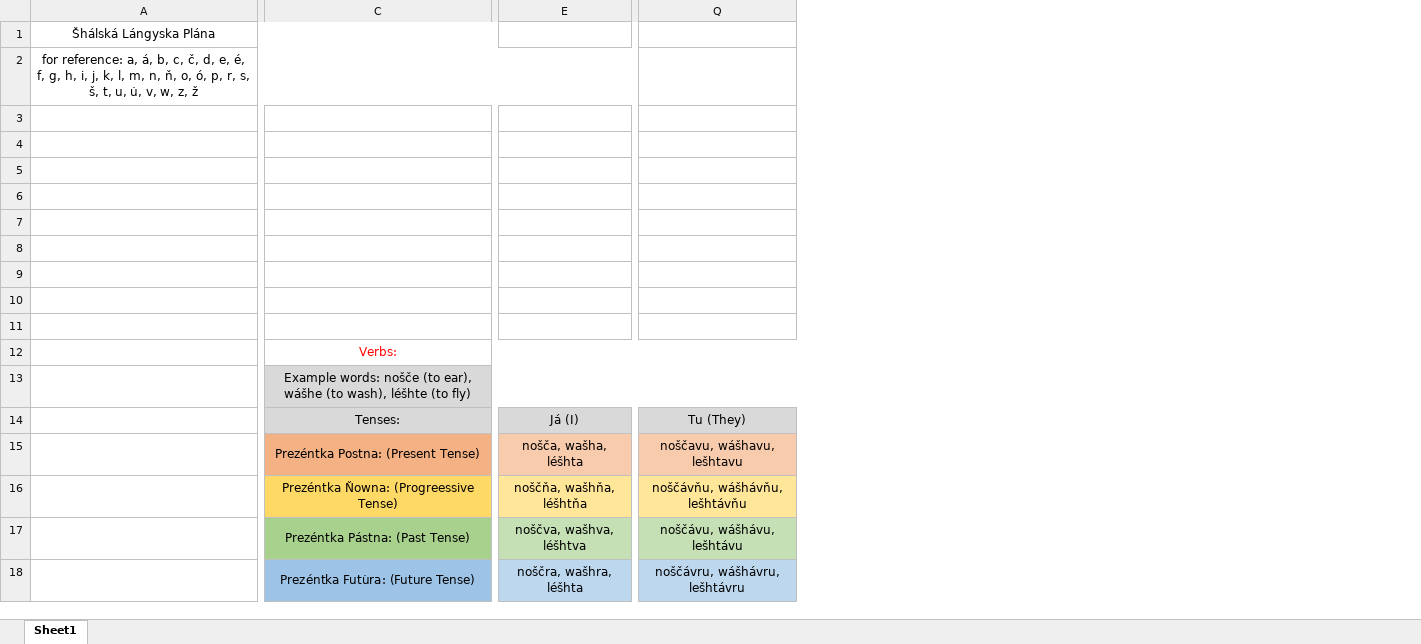
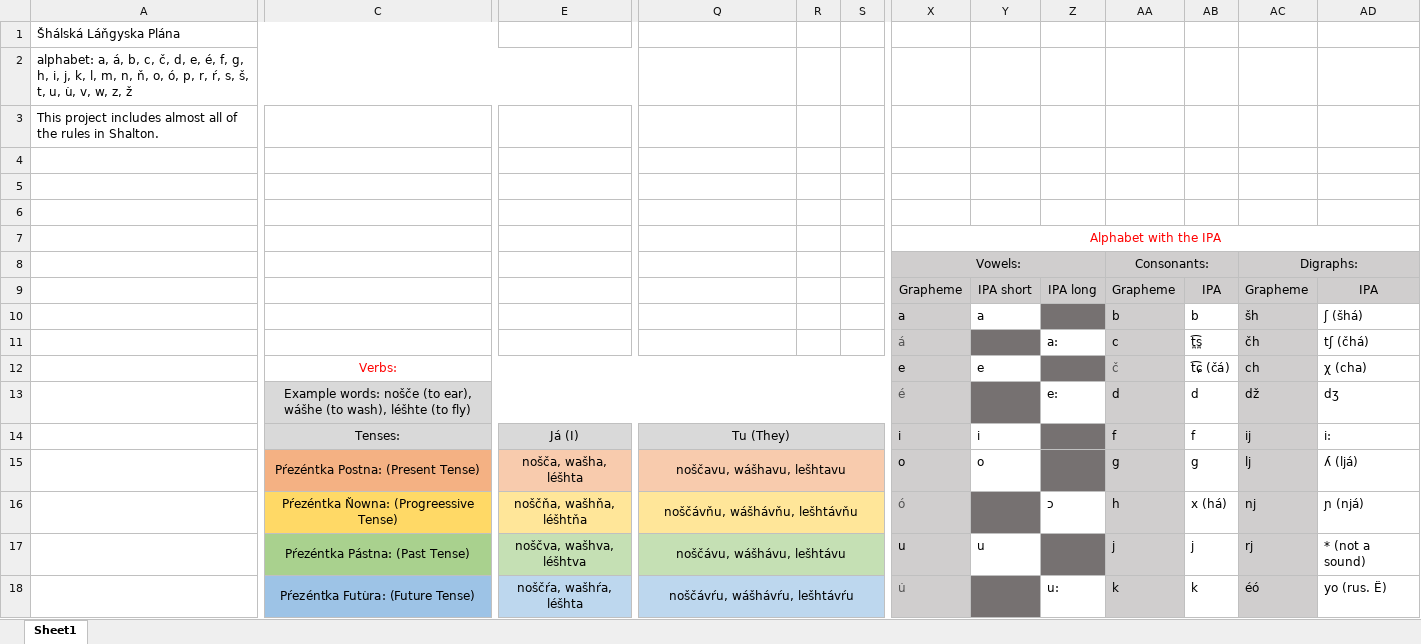
Before and after one commit to LPopsic/lpopsic.github.io, an Excel workbook: oh boy.xlsx, sheet Sheet1, drawn as a sheet; only a part is shown, gaps mark what is left out; values as stored, in another font and other column widths than the file's, no borders; removed rows and columns are numbered as before the commit, all else as after; rows hold the shown columns only; the diff covers the shown part only; the diff names each change by its address in the sheet, - before the commit and + after, or states it on an @@ line.

```diff
--- a/oh boy.xlsx (sheet Sheet1)
+++ b/oh boy.xlsx (sheet Sheet1)
-column A, rows 1-2: Šhálská Lángyska Plána | for reference: a, á, b, c, č, d, e, é, f, g, h, i, j, k, l, m, n, ň, o, ó, p, r, s, š, t, u, u̇, v, w, z, ž
+column A, rows 1-3: Šhálská Láňgyska Plána | alphabet: a, á, b, c, č, d, e, é, f, g, h, i, j, k, l, m, n, ň, o, ó, p, r, ŕ, s, š, t, u, u̇, v, w, z, ž | This project includes almost all of the rules in Shalton.
+column R, empty
+column S, empty
+column X, rows 7-18: Alphabet with the IPA | Vowels: | Grapheme | a | á | e | é | i | o | ó | u | u̇
+column Y, rows 9-17: IPA short | a |  | e |  | i | o |  | u
+column Z, rows 9-18: IPA long |  | a: |  | e: |  |  | ɔ |  | u:
+column AA, rows 8-18: Consonants: | Grapheme | b | c | č | d | f | g | h | j | k
+column AB, rows 9-18: IPA | b | t̪͡s̪ | t͡ɕ (čá) | d | f | g | x (há) | j | k
+column AC, rows 8-18: Digraphs: | Grapheme | šh | čh | ch | dž | ij | lj | nj | rj | éó
+column AD, rows 9-18: IPA | ʃ (šhá) | tʃ (čhá) | χ (cha) | dʒ | i: | ʎ (ljá) | ɲ (njá) | * (not a sound) | yo (rus. Ë)
-row 8: (empty)
+row 8:  |  |  |  |  |  | Vowels: |  |  | Consonants: |  | Digraphs:
-row 9: (empty)
+row 9:  |  |  |  |  |  | Grapheme | IPA short | IPA long | Grapheme | IPA | Grapheme | IPA
-row 10: (empty)
+row 10:  |  |  |  |  |  | a | a |  | b | b | šh | ʃ (šhá)
-row 11: (empty)
+row 11:  |  |  |  |  |  | á |  | a: | c | t̪͡s̪ | čh | tʃ (čhá)
+Q14:S14 merged
-C15: Prezéntka Postna: (Present Tense)
+C15: Pŕezéntka Postna: (Present Tense)
+Q15:S15 merged
-C16: Prezéntka Ňowna: (Progreessive Tense)
+C16: Pŕezéntka Ňowna: (Progreessive Tense)
+Q16:S16 merged
-C17: Prezéntka Pástna: (Past Tense)
+C17: Pŕezéntka Pástna: (Past Tense)
+Q17:S17 merged
-C18: Prezéntka Futu̇ra: (Future Tense)
+C18: Pŕezéntka Futu̇ra: (Future Tense)
-E18: noščra, wašhra, léšhta
+E18: noščŕa, wašhŕa, léšhta
-Q18: noščávru, wášhávru, lešhtávru
+Q18: noščávŕu, wášhávŕu, lešhtávŕu
+Q18:S18 merged
```
Also changed, not shown: 4 added rows, 3 removed rows, 4 added columns, 13 edited cells, cell formats and merged cells elsewhere in this sheet, 8 other files.
